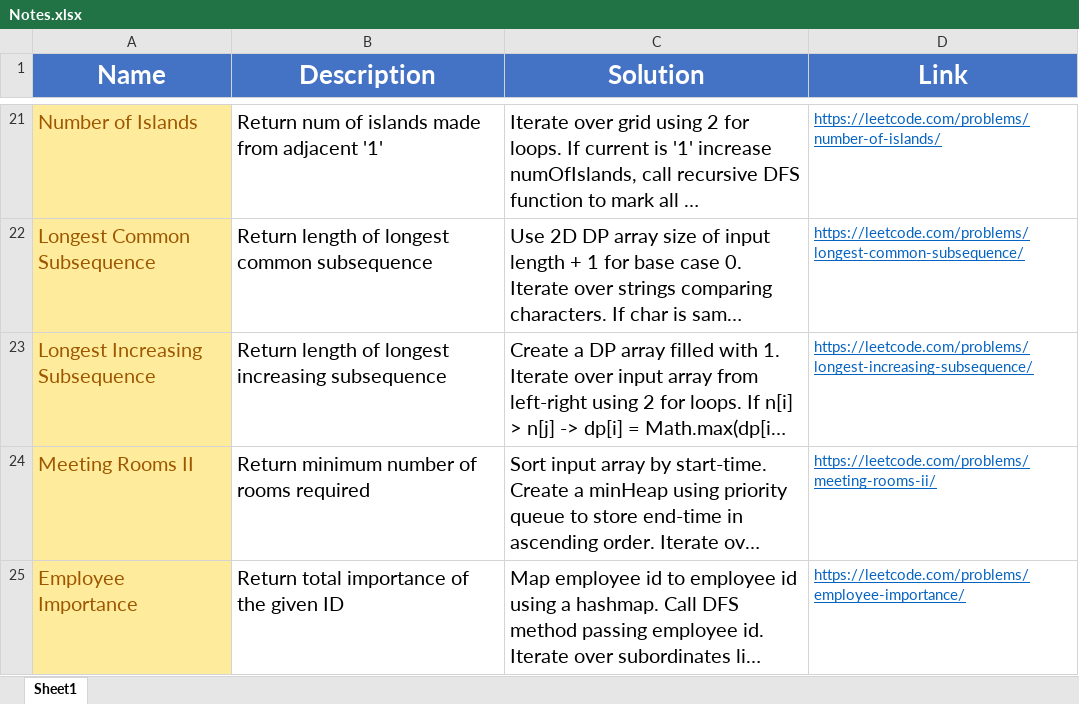
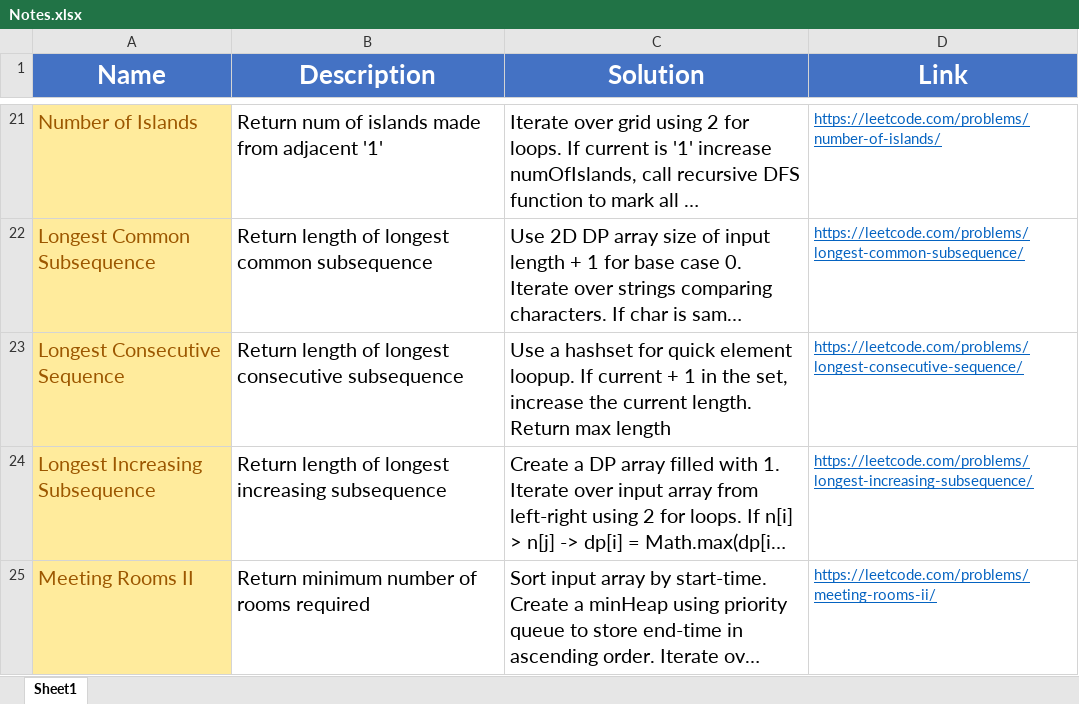
Before and after one commit to madeByRM/InterviewPrep, an Excel workbook: Notes.xlsx, sheet Sheet1, drawn as a sheet; only a part is shown, gaps mark what is left out; the shorter side is filled out with more unchanged rows; long unchanged cells end in …; values as stored, in another font and other column widths than the file's, no borders; the diff names each change by its address in the sheet, - before the commit and + after, or states it on an @@ line.

Commit message:
Added new problem

```diff
--- a/Notes.xlsx (sheet Sheet1)
+++ b/Notes.xlsx (sheet Sheet1)
+row 23: Longest Consecutive Sequence | Return length of longest consecutive subsequence | Use a hashset for quick element loopup. If current + 1 in the set, increase the current length. Return max length | https://leetcode.com/problems/longest-consecutive-sequence/
```
